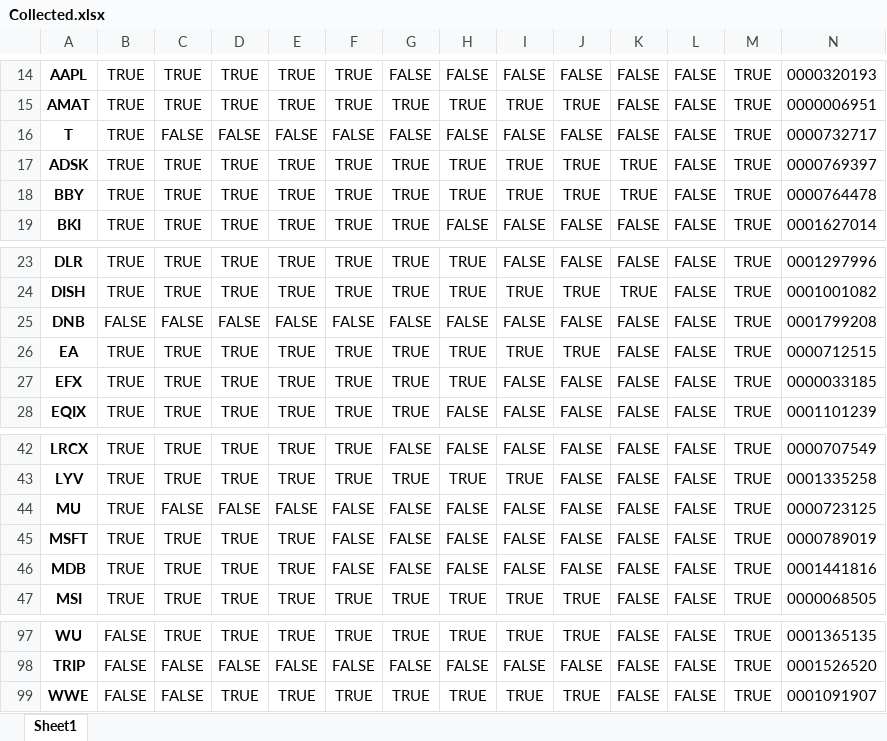
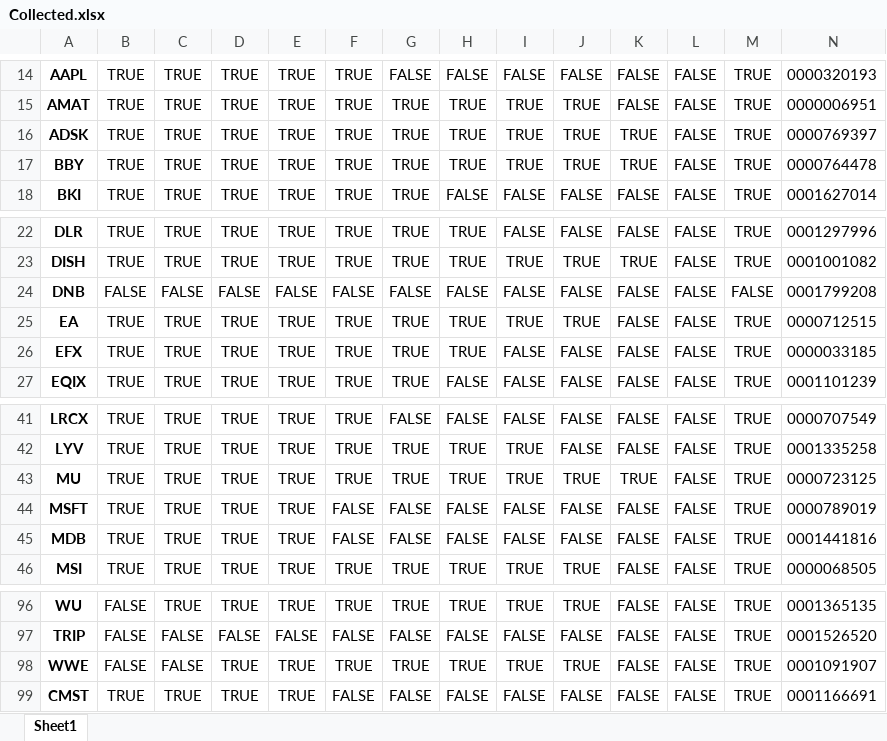
Before and after one commit to gpo2105/Langague-Analysis, an Excel workbook: Data/Logs/Collected.xlsx, sheet Sheet1, drawn as a sheet; only a part is shown, gaps mark what is left out; values as stored, in another font and other column widths than the file's, no borders; removed rows and columns are numbered as before the commit, all else as after; the diff names each change by its address in the sheet, - before the commit and + after, or states it on an @@ line.

```diff
--- a/Data/Logs/Collected.xlsx (sheet Sheet1)
+++ b/Data/Logs/Collected.xlsx (sheet Sheet1)
-row 16: T | TRUE | FALSE | FALSE | FALSE | FALSE | FALSE | FALSE | FALSE | FALSE | FALSE | FALSE | TRUE | 0000732717
-M24: TRUE
+M24: FALSE
-C43: FALSE
+C43: TRUE
-D43: FALSE
+D43: TRUE
-E43: FALSE
+E43: TRUE
-F43: FALSE
+F43: TRUE
-G43: FALSE
+G43: TRUE
-H43: FALSE
+H43: TRUE
-I43: FALSE
+I43: TRUE
-J43: FALSE
+J43: TRUE
-K43: FALSE
+K43: TRUE
+row 99: CMST | TRUE | TRUE | TRUE | TRUE | FALSE | FALSE | FALSE | FALSE | FALSE | FALSE | FALSE | TRUE | 0001166691
```
Also changed, not shown: Data/TMT List.xlsx, Data/TMT Universe Data.xlsx, 39 other files.
